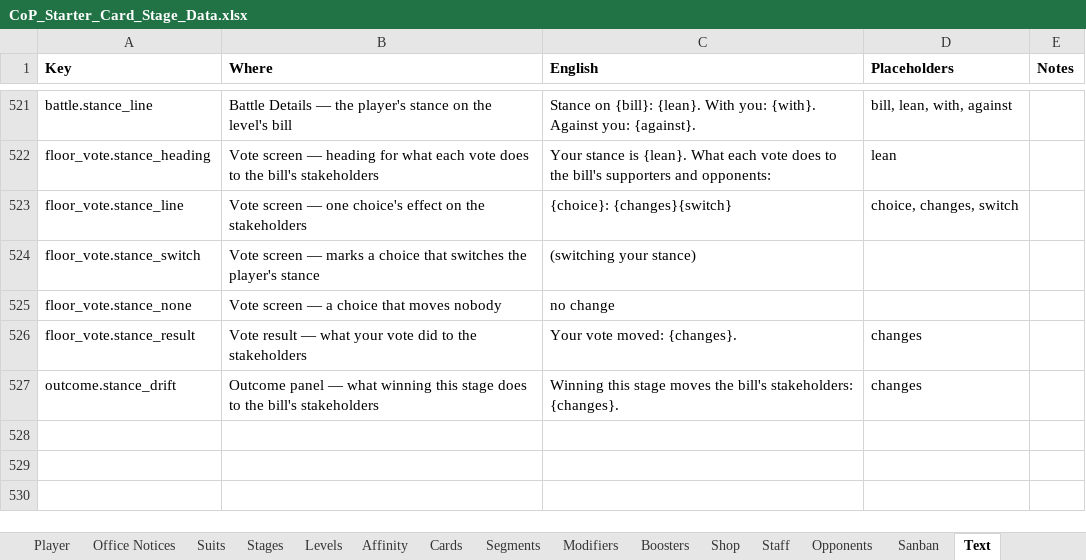
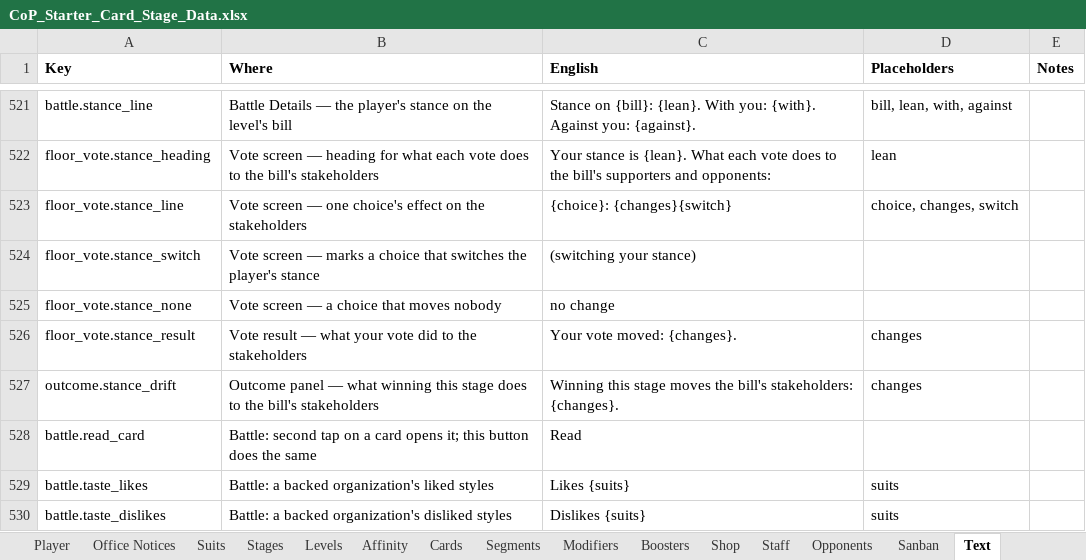
Before and after one commit to Lotusmonogatari/CoP-Deckbuilder, an Excel workbook: design/CoP_Starter_Card_Stage_Data.xlsx, sheet Text, drawn as a sheet; only a part is shown, gaps mark what is left out; values as stored, in another font and other column widths than the file's, no borders; the diff names each change by its address in the sheet, - before the commit and + after, or states it on an @@ line.

```diff
--- a/design/CoP_Starter_Card_Stage_Data.xlsx (sheet Text)
+++ b/design/CoP_Starter_Card_Stage_Data.xlsx (sheet Text)
+row 528: battle.read_card | Battle: second tap on a card opens it; this button does the same | Read
+row 529: battle.taste_likes | Battle: a backed organization's liked styles | Likes {suits} | suits
+row 530: battle.taste_dislikes | Battle: a backed organization's disliked styles | Dislikes {suits} | suits
```
Also changed, not shown: 18 other files.
